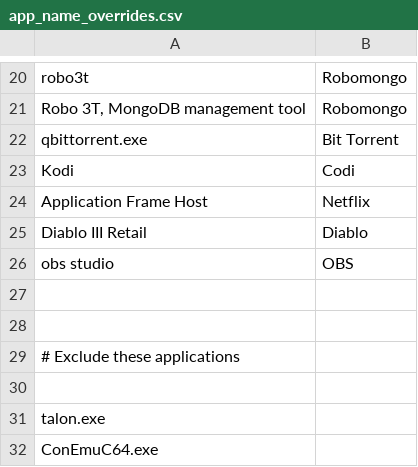
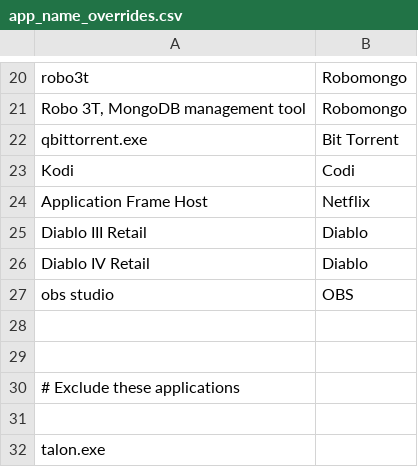
Before and after one commit to AndreasArvidsson/andreas-talon, a CSV file: settings/csv/app_name_overrides.csv, drawn as a sheet; only a part is shown, gaps mark what is left out; the shorter side is filled out with more unchanged rows.

Commit message:
Added diablo 4 to app name overrides

```diff
--- a/settings/csv/app_name_overrides.csv
+++ b/settings/csv/app_name_overrides.csv
@@ -25,2 +25,3 @@ Application Frame Host, Netflix
 Diablo III Retail, Diablo
+Diablo IV Retail, Diablo
 obs studio, OBS
```
